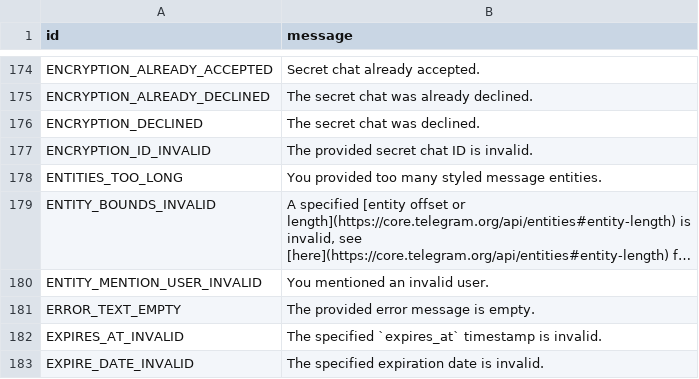
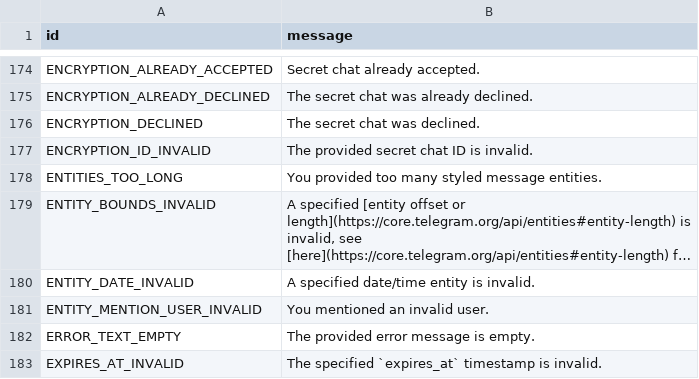
Before and after one commit to TelegramPlayground/PyroTGFork, a TSV file: compiler/errors/source/400_BAD_REQUEST.tsv, drawn as a sheet; only a part is shown, gaps mark what is left out; the shorter side is filled out with more unchanged rows; long unchanged cells end in …; the diff names each change by its address in the sheet, - before the commit and + after, or states it on an @@ line.

```diff
--- a/compiler/errors/source/400_BAD_REQUEST.tsv
+++ b/compiler/errors/source/400_BAD_REQUEST.tsv
+row 180: ENTITY_DATE_INVALID | A specified date/time entity is invalid.
```
Also changed, not shown: 7 other files.
